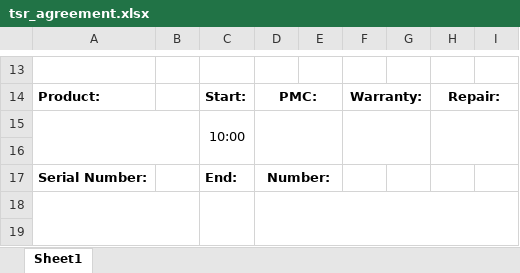
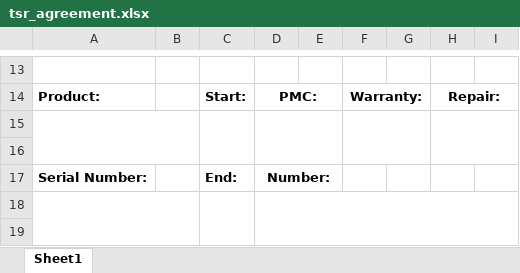
Before and after one commit to emaglio/CosmedAPTool, an Excel workbook: ConfigFiles/tsr_agreement.xlsx, sheet Sheet1, drawn as a sheet; only a part is shown, gaps mark what is left out; values as stored, in another font and other column widths than the file's, no borders; charts and pictures not drawn; the diff names each change by its address in the sheet, - before the commit and + after, or states it on an @@ line.

```diff
--- a/ConfigFiles/tsr_agreement.xlsx (sheet Sheet1)
+++ b/ConfigFiles/tsr_agreement.xlsx (sheet Sheet1)
-C15: 10:00
+C15: (empty)
```
Also changed, not shown: ConfigFiles/tsr_repair.xlsx, ConfigFiles/tsr_warranty.xlsx, 7 other files.
